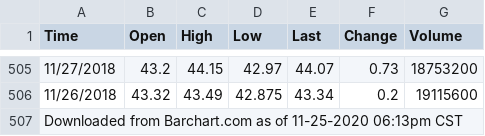
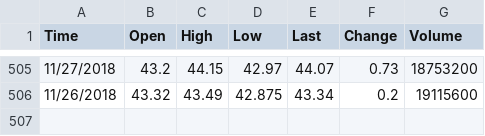
Before and after one commit to cafecloud-blog/pricenet, a CSV file: data/raw/pfe_price-history-11-25-2020.csv, drawn as a sheet; only a part is shown, gaps mark what is left out; the diff names each change by its address in the sheet, - before the commit and + after, or states it on an @@ line.

```diff
--- a/data/raw/pfe_price-history-11-25-2020.csv
+++ b/data/raw/pfe_price-history-11-25-2020.csv
-row 507: Downloaded from Barchart.com as of 11-25-2020 06:13pm CST
```
Also changed, not shown: data/raw/aal_price-history-11-25-2020.csv, data/raw/ba_price-history-11-25-2020.csv, 2 other files.
